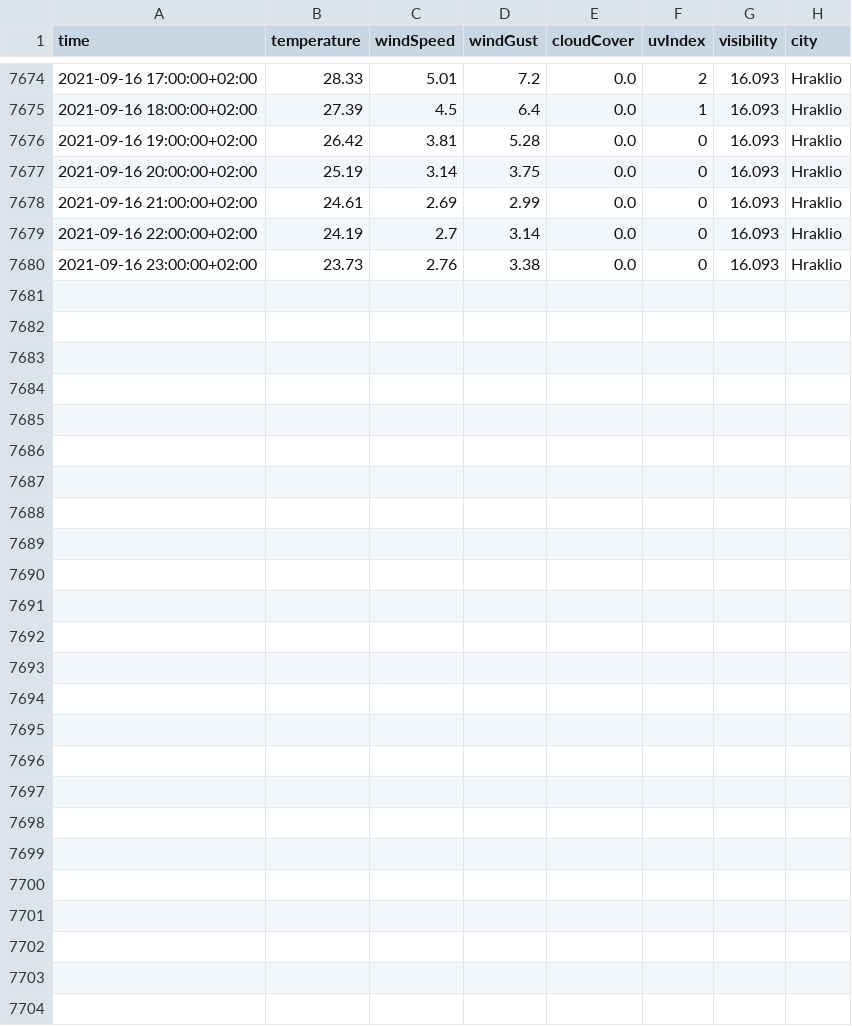
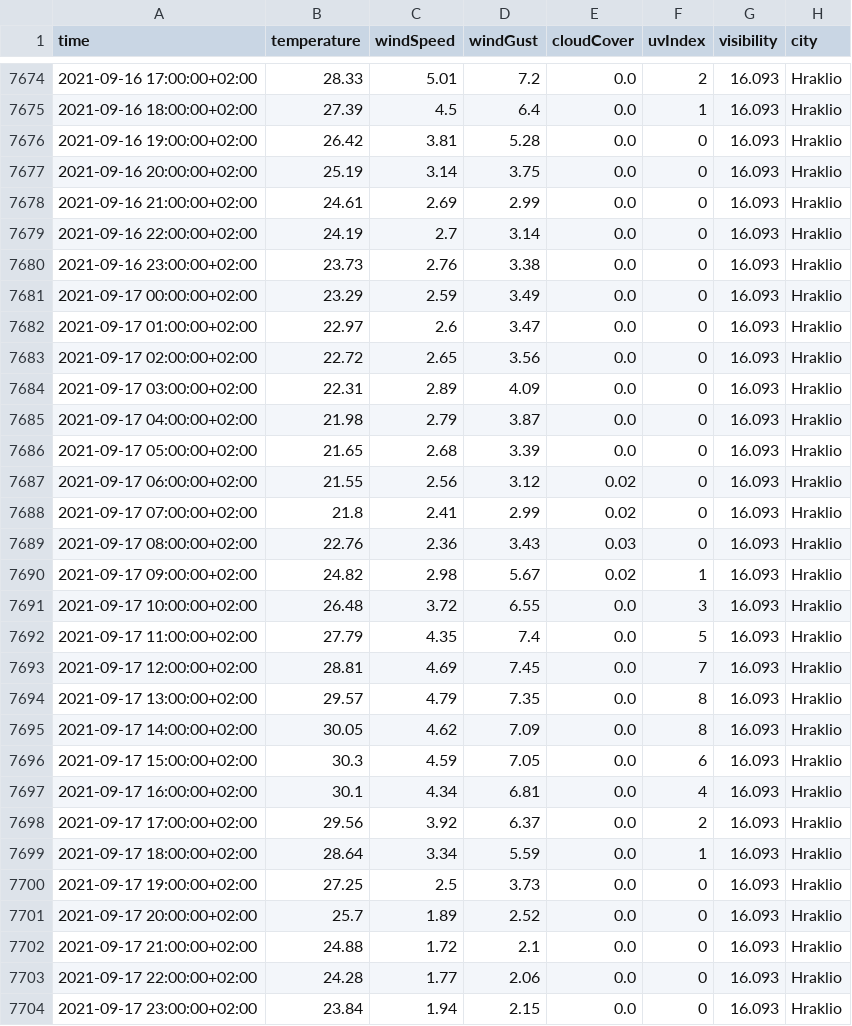
Before and after one commit to ThanosPourikis/Thesis, a CSV file: datasets/weather_data/Hraklio.csv, drawn as a sheet; only a part is shown, gaps mark what is left out.

```diff
--- a/datasets/weather_data/Hraklio.csv
+++ b/datasets/weather_data/Hraklio.csv
@@ -7680 +7680,25 @@ time,temperature,windSpeed,windGust,cloudCover,uvIndex,visibility,city
 2021-09-16 23:00:00+02:00,23.73,2.76,3.38,0.0,0,16.093,Hraklio
+2021-09-17 00:00:00+02:00,23.29,2.59,3.49,0.0,0,16.093,Hraklio
+2021-09-17 01:00:00+02:00,22.97,2.6,3.47,0.0,0,16.093,Hraklio
+2021-09-17 02:00:00+02:00,22.72,2.65,3.56,0.0,0,16.093,Hraklio
+2021-09-17 03:00:00+02:00,22.31,2.89,4.09,0.0,0,16.093,Hraklio
+2021-09-17 04:00:00+02:00,21.98,2.79,3.87,0.0,0,16.093,Hraklio
+2021-09-17 05:00:00+02:00,21.65,2.68,3.39,0.0,0,16.093,Hraklio
+2021-09-17 06:00:00+02:00,21.55,2.56,3.12,0.02,0,16.093,Hraklio
+2021-09-17 07:00:00+02:00,21.8,2.41,2.99,0.02,0,16.093,Hraklio
+2021-09-17 08:00:00+02:00,22.76,2.36,3.43,0.03,0,16.093,Hraklio
+2021-09-17 09:00:00+02:00,24.82,2.98,5.67,0.02,1,16.093,Hraklio
+2021-09-17 10:00:00+02:00,26.48,3.72,6.55,0.0,3,16.093,Hraklio
+2021-09-17 11:00:00+02:00,27.79,4.35,7.4,0.0,5,16.093,Hraklio
+2021-09-17 12:00:00+02:00,28.81,4.69,7.45,0.0,7,16.093,Hraklio
+2021-09-17 13:00:00+02:00,29.57,4.79,7.35,0.0,8,16.093,Hraklio
+2021-09-17 14:00:00+02:00,30.05,4.62,7.09,0.0,8,16.093,Hraklio
+2021-09-17 15:00:00+02:00,30.3,4.59,7.05,0.0,6,16.093,Hraklio
+2021-09-17 16:00:00+02:00,30.1,4.34,6.81,0.0,4,16.093,Hraklio
+2021-09-17 17:00:00+02:00,29.56,3.92,6.37,0.0,2,16.093,Hraklio
+2021-09-17 18:00:00+02:00,28.64,3.34,5.59,0.0,1,16.093,Hraklio
+2021-09-17 19:00:00+02:00,27.25,2.5,3.73,0.0,0,16.093,Hraklio
+2021-09-17 20:00:00+02:00,25.7,1.89,2.52,0.0,0,16.093,Hraklio
+2021-09-17 21:00:00+02:00,24.88,1.72,2.1,0.0,0,16.093,Hraklio
+2021-09-17 22:00:00+02:00,24.28,1.77,2.06,0.0,0,16.093,Hraklio
+2021-09-17 23:00:00+02:00,23.84,1.94,2.15,0.0,0,16.093,Hraklio
```
Also changed, not shown: datasets/weather_data/Athens.csv, datasets/weather_data/Larissa.csv, 11 other files.
